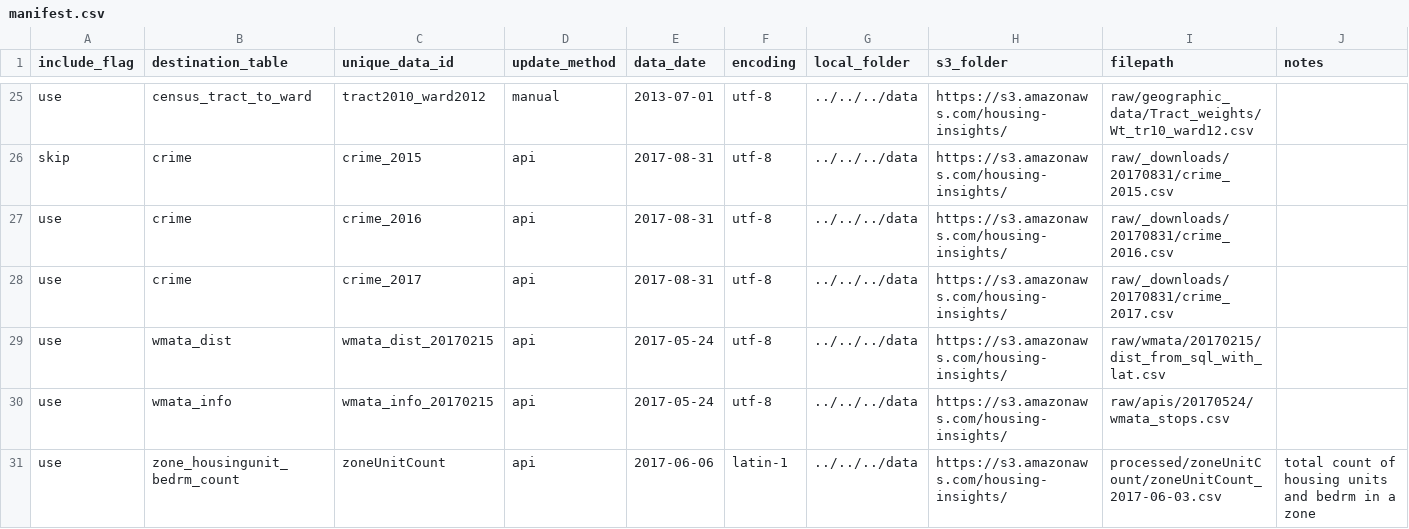
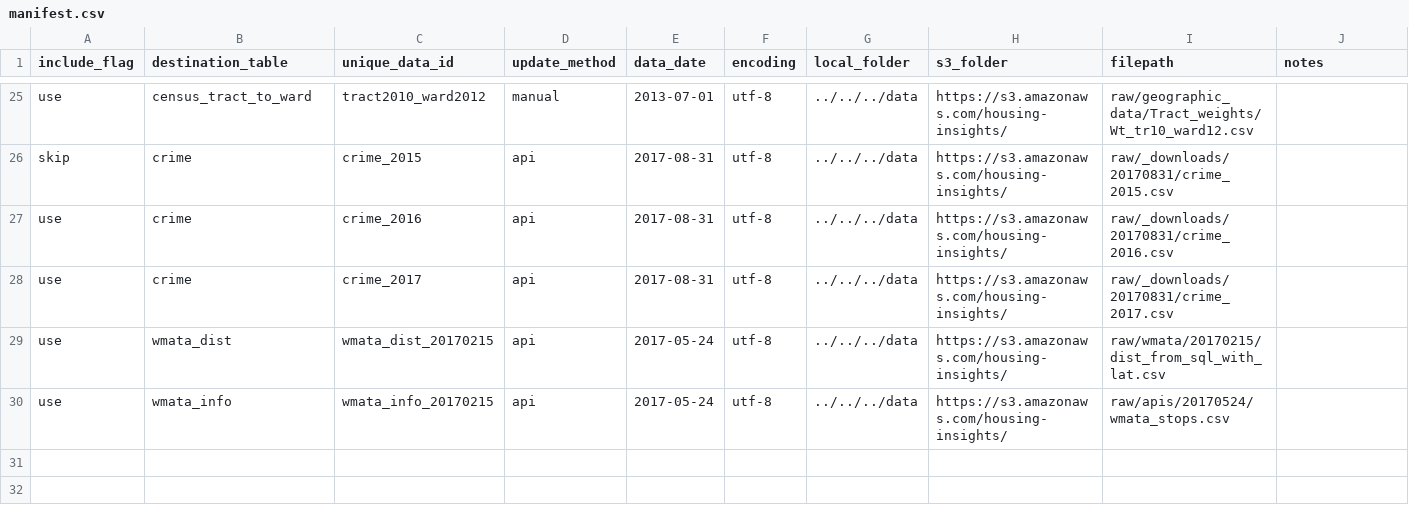
Before and after one commit to focusconsulting/housing-insights, a CSV file: python/scripts/manifest.csv, drawn as a sheet; only a part is shown, gaps mark what is left out; the diff names each change by its address in the sheet, - before the commit and + after, or states it on an @@ line.

Commit message:
Passes sums of residential_units (by zone) to other LoadData methods. - Calculates residential_units from mar table. - Records sums in zone_facts table. - Removes zone_housingunits... row from manifest.csv. - Marks cama.py as deprecated. - Removes unused _add_building_permits_rate().

```diff
--- a/python/scripts/manifest.csv
+++ b/python/scripts/manifest.csv
-row 31: use | zone_housingunit_bedrm_count | zoneUnitCount | api | 2017-06-06 | latin-1 | ../../../data | https://s3.amazonaws.com/housing-insights/ | processed/zoneUnitCount/zoneUnitCount_2017-06-03.csv | total count of housing units and bedrm in a zone
```
Also changed, not shown: 3 other files.
